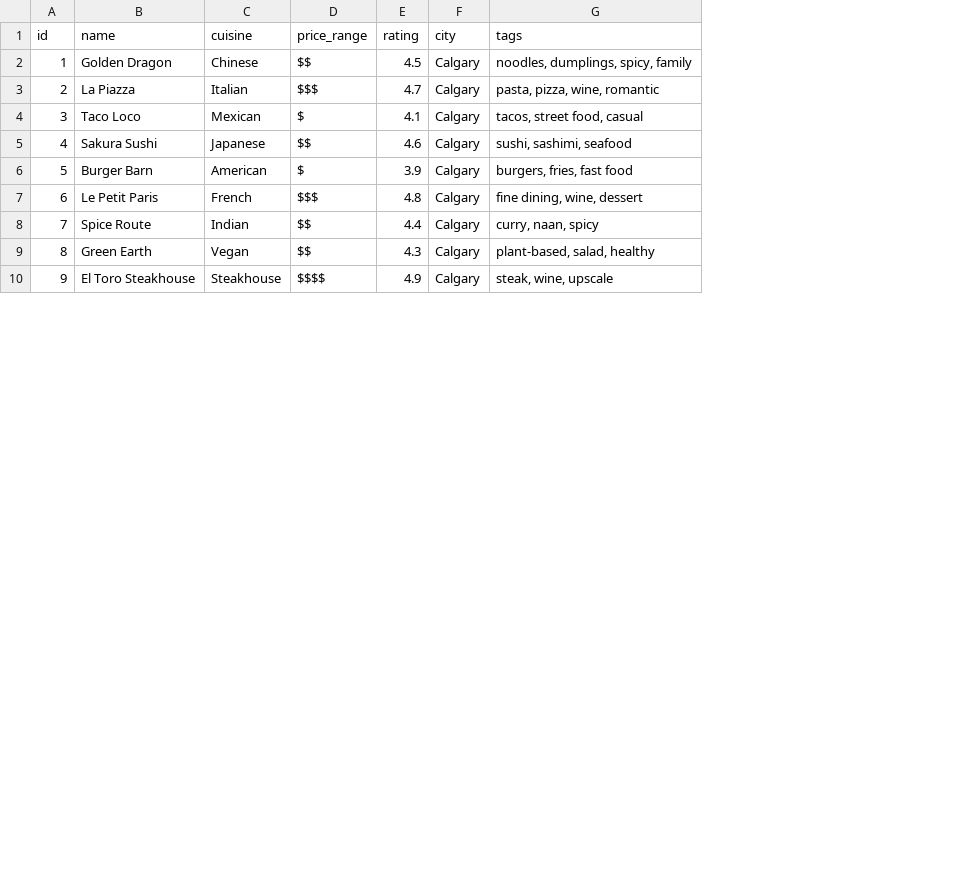
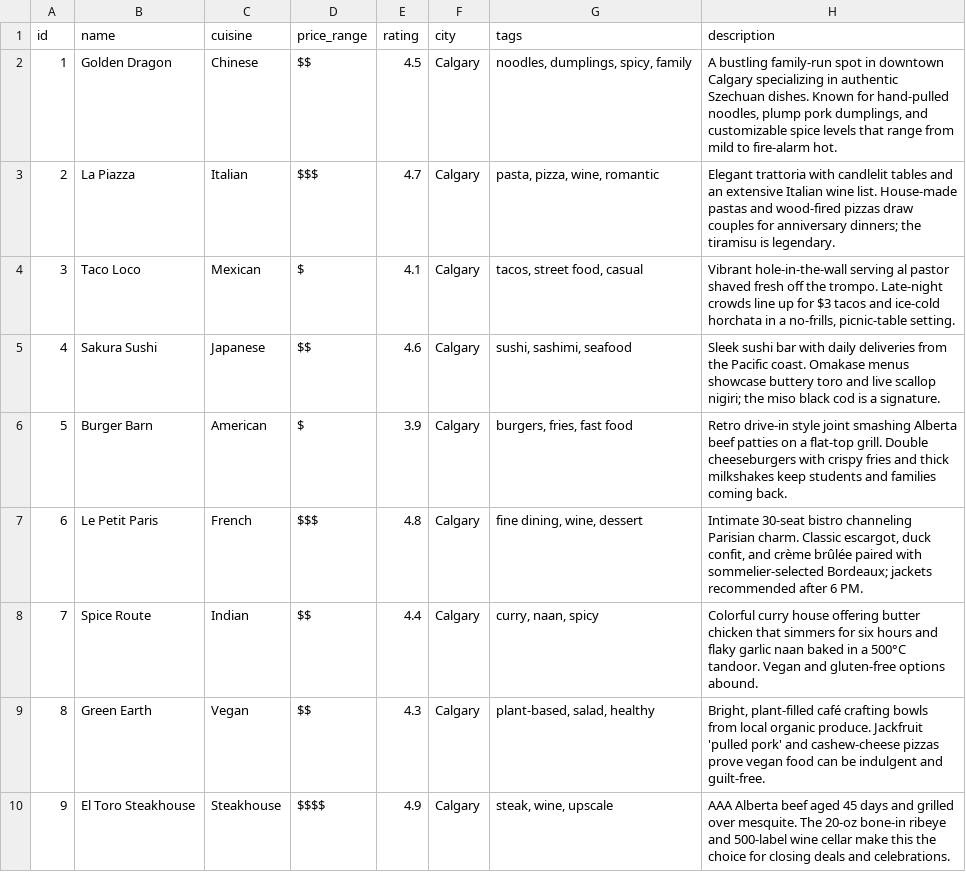
Before and after one commit to ForeverPlat/restaurant-app, a CSV file: backend/data/restaurants.csv, drawn as a sheet; only a part is shown; the diff names each change by its address in the sheet, - before the commit and + after, or states it on an @@ line.

Commit message:
description based model working (going to experiment with hybrid - description and tag based)

```diff
--- a/backend/data/restaurants.csv
+++ b/backend/data/restaurants.csv
+column H (description), rows 2-10: A bustling family-run spot in downtown Calgary specializing in authentic Szechuan dishes. Known for hand-pulled noodles, plump pork dumplings, and customizable spice levels that range from mild to fire-alarm hot. | Elegant trattoria with candlelit tables and an extensive Italian wine list. House-made pastas and wood-fired pizzas draw couples for anniversary dinners; the tiramisu is legendary. | Vibrant hole-in-the-wall serving al pastor shaved fresh off the trompo. Late-night crowds line up for $3 tacos and ice-cold horchata in a no-frills, picnic-table setting. | Sleek sushi bar with daily deliveries from the Pacific coast. Omakase menus showcase buttery toro and live scallop nigiri; the miso black cod is a signature. | Retro drive-in style joint smashing Alberta beef patties on a flat-top grill. Double cheeseburgers with crispy fries and thick milkshakes keep students and families coming back. | Intimate 30-seat bistro channeling Parisian charm. Classic escargot, duck confit, and crème brûlée paired with sommelier-selected Bordeaux; jackets recommended after 6 PM. | Colorful curry house offering butter chicken that simmers for six hours and flaky garlic naan baked in a 500°C tandoor. Vegan and gluten-free options abound. | Bright, plant-filled café crafting bowls from local organic produce. Jackfruit 'pulled pork' and cashew-cheese pizzas prove vegan food can be indulgent and guilt-free. | AAA Alberta beef aged 45 days and grilled over mesquite. The 20-oz bone-in ribeye and 500-label wine cellar make this the choice for closing deals and celebrations.
```
Also changed, not shown: 1 other file.
